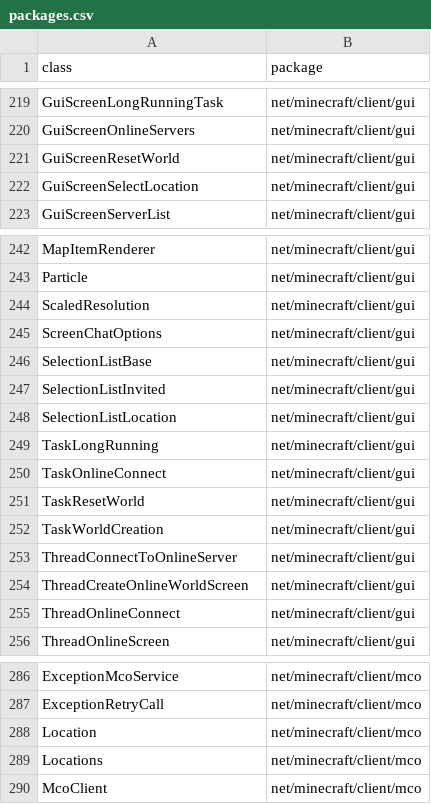
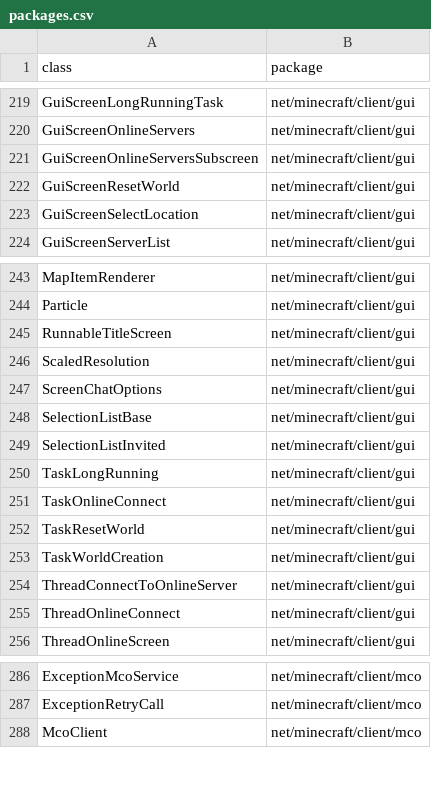
Before and after one commit to Hidendra/LWC, a CSV file: mods/forge/mcp/conf/packages.csv, drawn as a sheet; only a part is shown, gaps mark what is left out; removed rows and columns are numbered as before the commit, all else as after; the diff names each change by its address in the sheet, - before the commit and + after, or states it on an @@ line.

```diff
--- a/mods/forge/mcp/conf/packages.csv
+++ b/mods/forge/mcp/conf/packages.csv
+row 221: GuiScreenOnlineServersSubscreen | net/minecraft/client/gui
+row 245: RunnableTitleScreen | net/minecraft/client/gui
-row 248: SelectionListLocation | net/minecraft/client/gui
-row 254: ThreadCreateOnlineWorldScreen | net/minecraft/client/gui
-row 288: Location | net/minecraft/client/mco
-row 289: Locations | net/minecraft/client/mco
```
Also changed, not shown: mods/forge/mcp/conf/params.csv, 20 other files.
